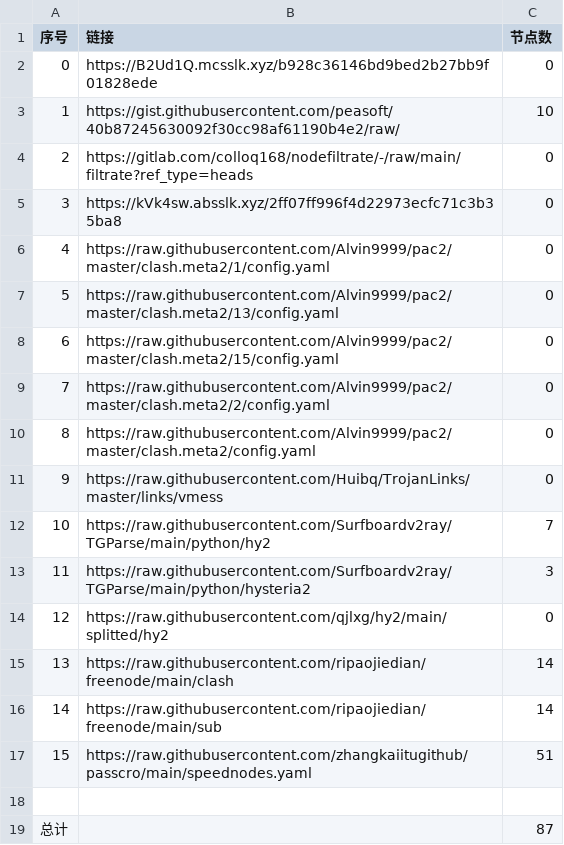
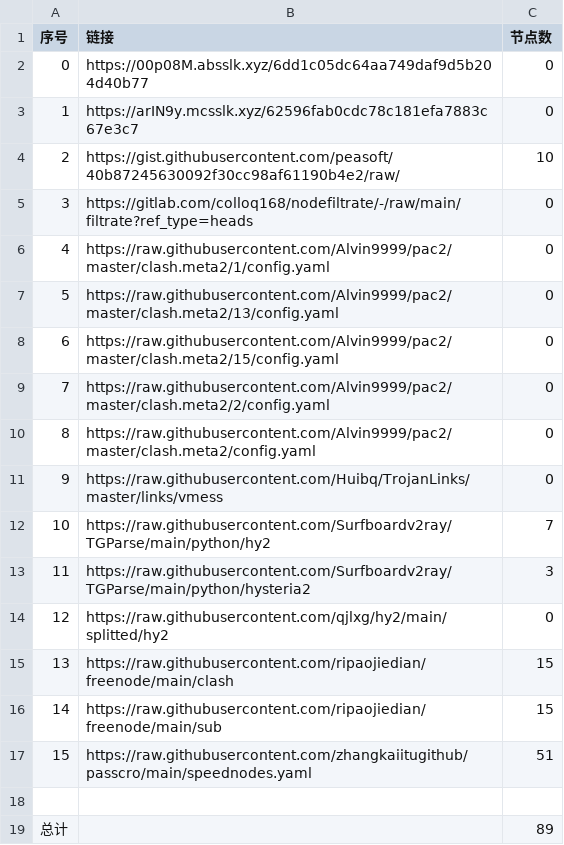
Before and after one commit to suanxidanian/NoMoreWalls, a CSV file: list_result.csv, drawn as a sheet.

```diff
--- a/list_result.csv
+++ b/list_result.csv
@@ -1,6 +1,6 @@
 序号,链接,节点数
-0,https://B2Ud1Q.mcsslk.xyz/b928c36146bd9bed2b27bb9f01828ede,0
-1,https://gist.githubusercontent.com/peasoft/40b87245630092f30cc98af61190b4e2/raw/,10
-2,https://gitlab.com/colloq168/nodefiltrate/-/raw/main/filtrate?ref_type=heads,0
-3,https://kVk4sw.absslk.xyz/2ff07ff996f4d22973ecfc71c3b35ba8,0
+0,https://00p08M.absslk.xyz/6dd1c05dc64aa749daf9d5b204d40b77,0
+1,https://arIN9y.mcsslk.xyz/62596fab0cdc78c181efa7883c67e3c7,0
+2,https://gist.githubusercontent.com/peasoft/40b87245630092f30cc98af61190b4e2/raw/,10
+3,https://gitlab.com/colloq168/nodefiltrate/-/raw/main/filtrate?ref_type=heads,0
 4,https://raw.githubusercontent.com/Alvin9999/pac2/master/clash.meta2/1/config.yaml,0
@@ -14,6 +14,6 @@
 12,https://raw.githubusercontent.com/qjlxg/hy2/main/splitted/hy2,0
-13,https://raw.githubusercontent.com/ripaojiedian/freenode/main/clash,14
-14,https://raw.githubusercontent.com/ripaojiedian/freenode/main/sub,14
+13,https://raw.githubusercontent.com/ripaojiedian/freenode/main/clash,15
+14,https://raw.githubusercontent.com/ripaojiedian/freenode/main/sub,15
 15,https://raw.githubusercontent.com/zhangkaiitugithub/passcro/main/speednodes.yaml,51
 
-总计,,87
+总计,,89
```
Also changed, not shown: 17 other files.
